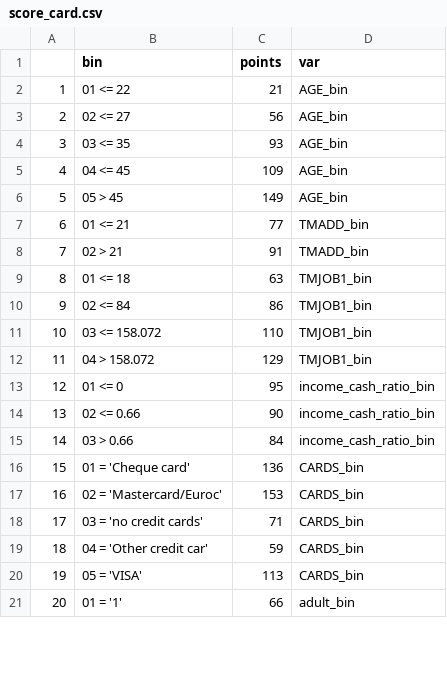
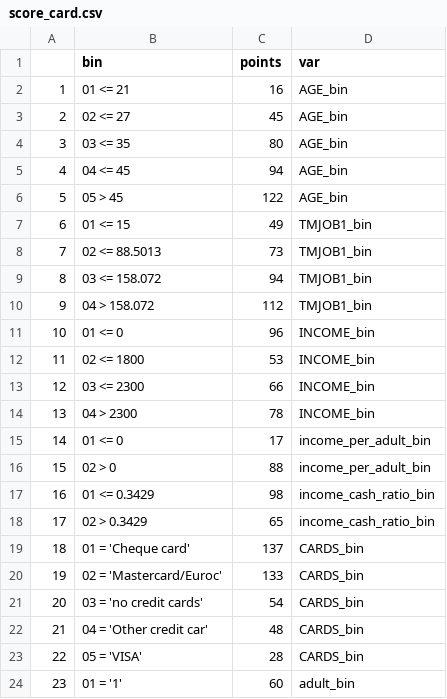
Before and after one commit to tom1919/credit_score_card, a CSV file: data/score_card.csv, drawn as a sheet; only a part is shown; removed rows and columns are numbered as before the commit, all else as after; the diff covers the shown part only; the diff names each change by its address in the sheet, - before the commit and + after, or states it on an @@ line.

```diff
--- a/data/score_card.csv
+++ b/data/score_card.csv
-B2 (bin): 01 <= 22
+B2 (bin): 01 <= 21
-C2 (points): 21
+C2 (points): 16
-C3 (points): 56
+C3 (points): 45
-C4 (points): 93
+C4 (points): 80
-C5 (points): 109
+C5 (points): 94
-C6 (points): 149
+C6 (points): 122
-row 7: 6 | 01 <= 21 | 77 | TMADD_bin
-row 8: 7 | 02 > 21 | 91 | TMADD_bin
@@ column A renumbered from row 7 down @@
-B7 (bin): 01 <= 18
+B7 (bin): 01 <= 15
-C7 (points): 63
+C7 (points): 49
-row 10: 9 | 02 <= 84 | 86 | TMJOB1_bin
+row 8: 7 | 02 <= 88.5013 | 73 | TMJOB1_bin
-C9 (points): 110
+C9 (points): 94
-C10 (points): 129
+C10 (points): 112
+row 11: 10 | 01 <= 0 | 96 | INCOME_bin
+row 12: 11 | 02 <= 1800 | 53 | INCOME_bin
+row 13: 12 | 03 <= 2300 | 66 | INCOME_bin
+row 14: 13 | 04 > 2300 | 78 | INCOME_bin
-C15 (points): 95
+C15 (points): 17
-D15 (var): income_cash_ratio_bin
+D15 (var): income_per_adult_bin
-row 14: 13 | 02 <= 0.66 | 90 | income_cash_ratio_bin
-row 15: 14 | 03 > 0.66 | 84 | income_cash_ratio_bin
+row 16: 15 | 02 > 0 | 88 | income_per_adult_bin
+row 17: 16 | 01 <= 0.3429 | 98 | income_cash_ratio_bin
+row 18: 17 | 02 > 0.3429 | 65 | income_cash_ratio_bin
-C19 (points): 136
+C19 (points): 137
-C20 (points): 153
+C20 (points): 133
-C21 (points): 71
+C21 (points): 54
-C22 (points): 59
+C22 (points): 48
-C23 (points): 113
+C23 (points): 28
-C24 (points): 66
+C24 (points): 60
```
Also changed, not shown: 1 edited cell elsewhere in this file, 3 other files.
